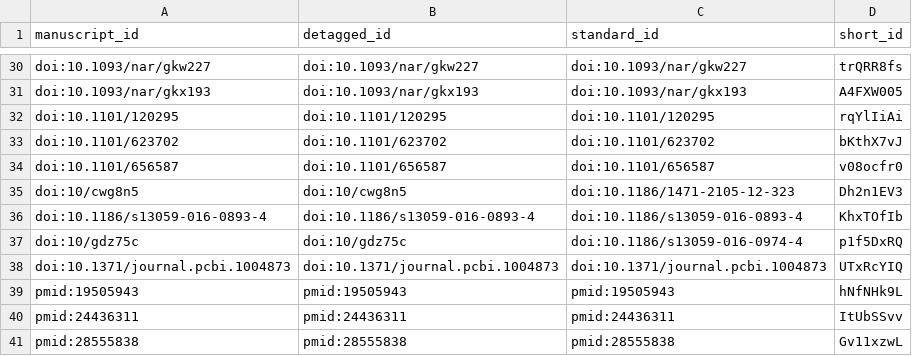
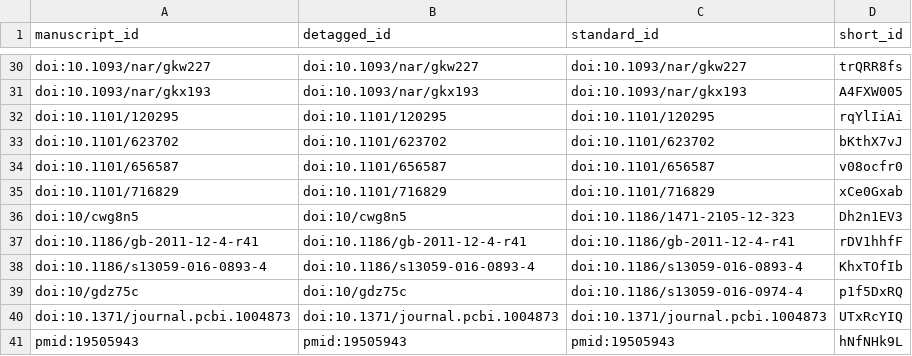
Before and after one commit to AlexsLemonade/OpenPBTA-manuscript, a TSV file: citations.tsv, drawn as a sheet; only a part is shown, gaps mark what is left out; the shorter side is filled out with more unchanged rows; the diff names each change by its address in the sheet, - before the commit and + after, or states it on an @@ line.

Commit message:
Merge pull request #74 from AlexsLemonade/mend-gistic-methods
This build is based on
https://github.com/AlexsLemonade/OpenPBTA-manuscript/commit/8e93c20d780b9ed40379d501f4bbea1715188436.

This commit was created by the following Travis CI build and job:
https://travis-ci.com/AlexsLemonade/OpenPBTA-manuscript/builds/151771720
https://travis-ci.com/AlexsLemonade/OpenPBTA-manuscript/jobs/293964233

[ci skip]

The full commit message that triggered this build is copied below:

Merge pull request #74 from AlexsLemonade/mend-gistic-methods

add MendQC/GISTIC methods/modify Lancet methods/update selectivity

```diff
--- a/citations.tsv
+++ b/citations.tsv
+row 35: doi:10.1101/716829 | doi:10.1101/716829 | doi:10.1101/716829 | xCe0Gxab
+row 37: doi:10.1186/gb-2011-12-4-r41 | doi:10.1186/gb-2011-12-4-r41 | doi:10.1186/gb-2011-12-4-r41 | rDV1hhfF
```
Also changed, not shown: 5 other files.
